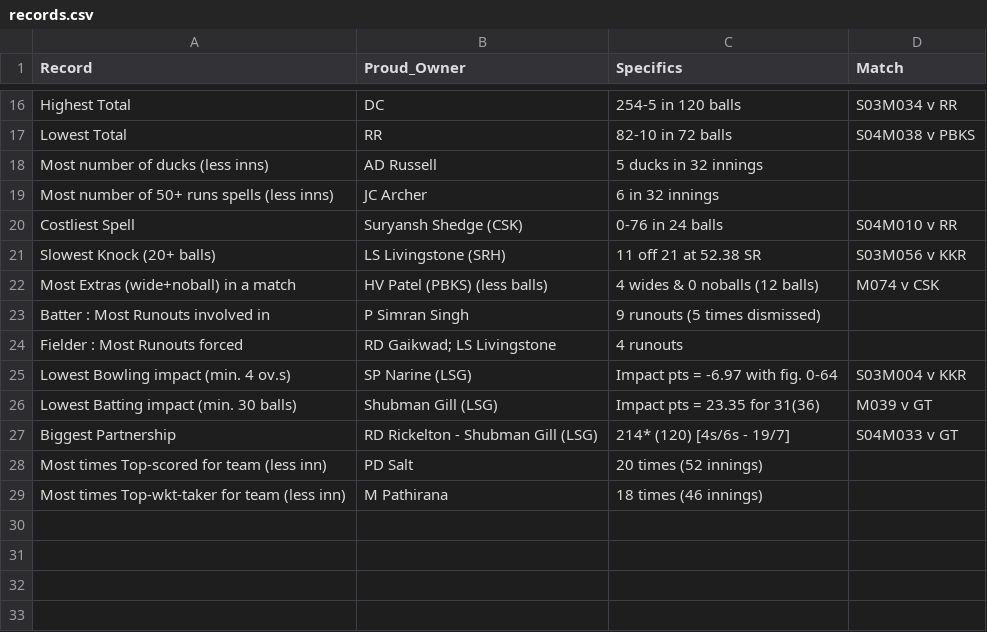
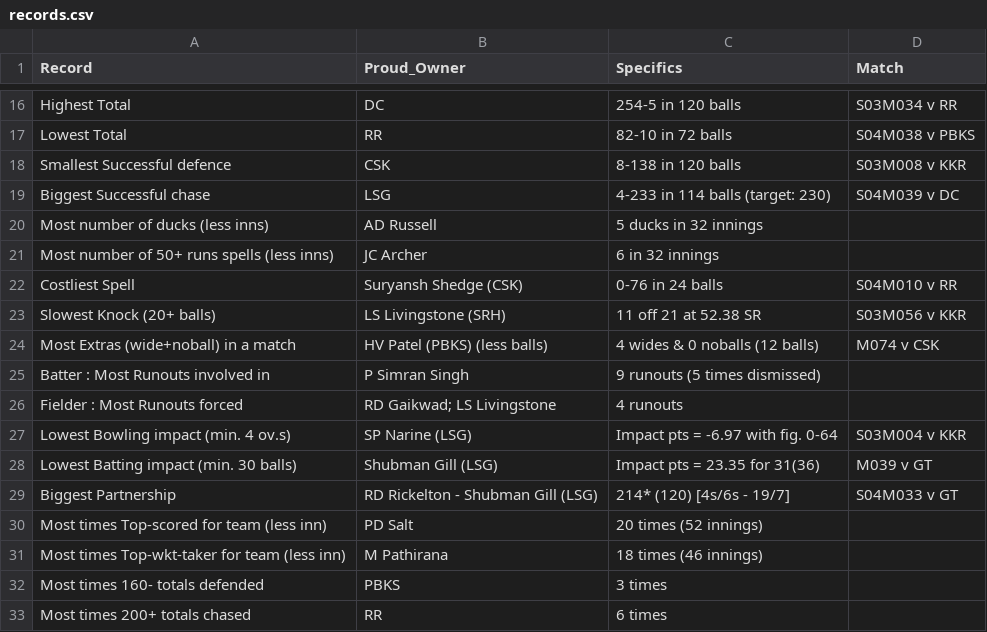
Before and after one commit to RoumyaDas/SPL, a CSV file: SPL/data/records.csv, drawn as a sheet; only a part is shown, gaps mark what is left out.

Commit message:
Record table updation

```diff
--- a/SPL/data/records.csv
+++ b/SPL/data/records.csv
@@ -17,2 +17,4 @@ Highest Total,DC,254-5 in 120 balls,S03M034 v RR
 Lowest Total,RR,82-10 in 72 balls,S04M038 v PBKS
+Smallest Successful defence,CSK,8-138 in 120 balls,S03M008 v KKR
+Biggest Successful chase,LSG,4-233 in 114 balls (target: 230),S04M039 v DC
 Most number of ducks (less inns),AD Russell,5 ducks in 32 innings,
@@ -29 +31,3 @@ Most times Top-scored for team (less inn),PD Salt,20 times (52 innings),
 Most times Top-wkt-taker for team (less inn),M Pathirana,18 times (46 innings),
+Most times 160- totals defended,PBKS,3 times,
+Most times 200+ totals chased,RR,6 times,
```
